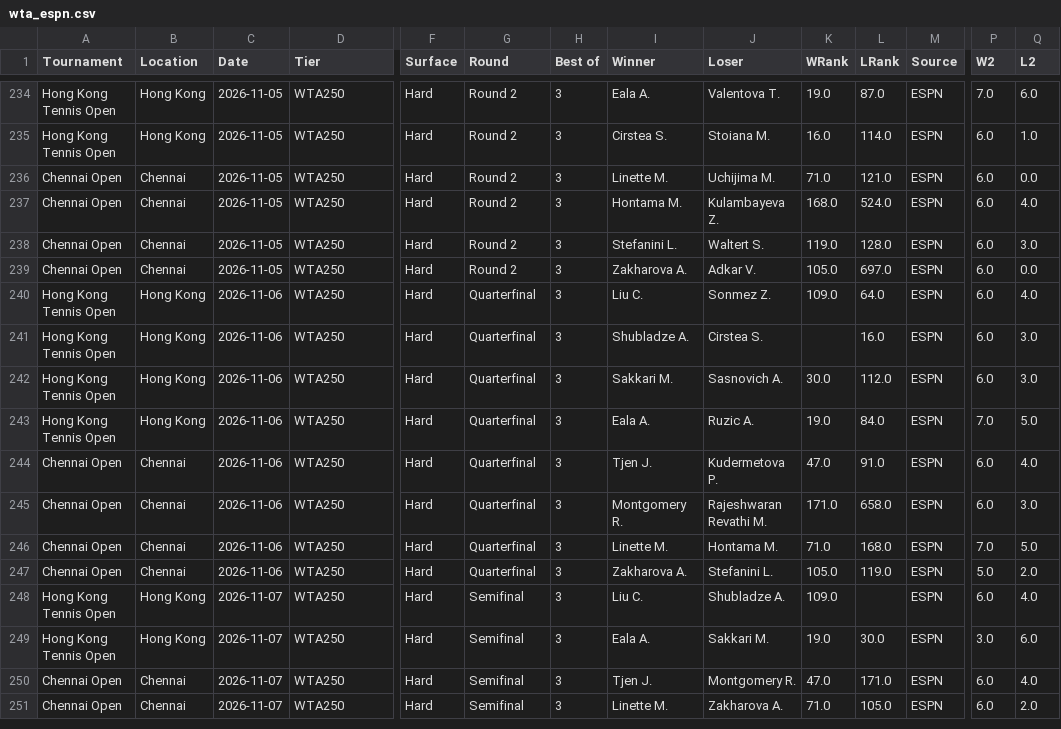
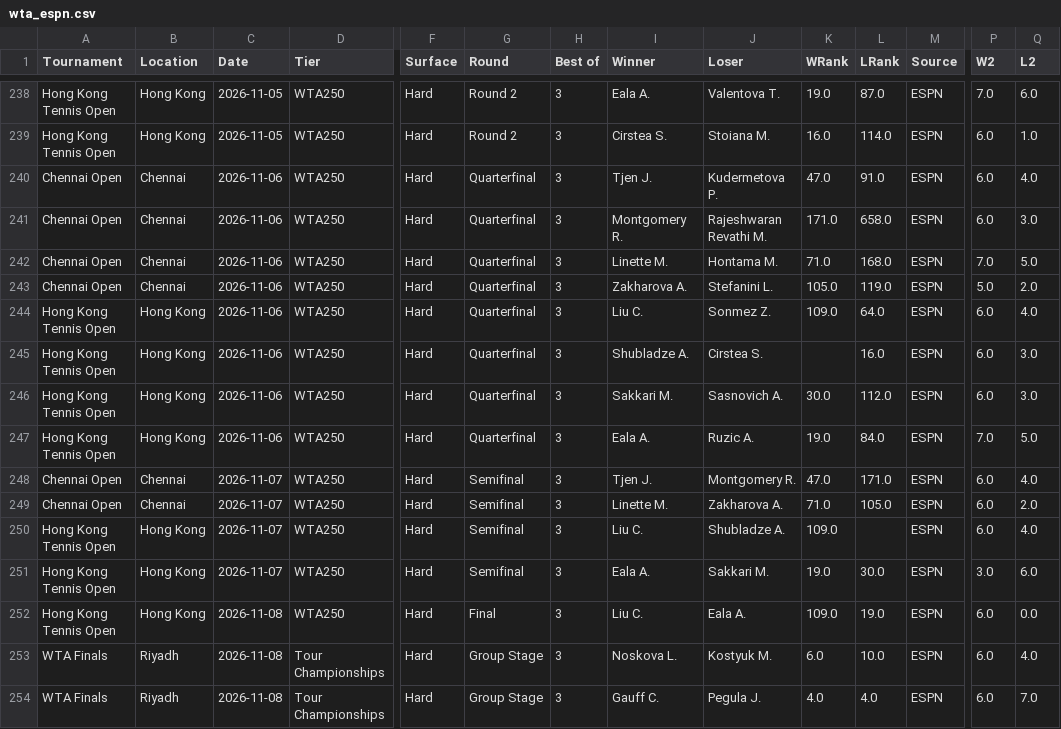
Before and after one commit to AVanneste/sports-analytics-platform, a CSV file: Tennis/data/raw/wta_espn.csv, drawn as a sheet; only a part is shown, gaps mark what is left out; addresses are those after the commit; rows hold the shown columns only; the diff covers the shown part only; the diff names each change by its address in the sheet, - before the commit and + after, or states it on an @@ line.

```diff
--- a/Tennis/data/raw/wta_espn.csv
+++ b/Tennis/data/raw/wta_espn.csv
@@ row 236 moved to row 231: Chennai Open @@
@@ row 237 moved to row 232: Chennai Open @@
@@ row 238 moved to row 233: Chennai Open @@
@@ row 239 moved to row 234: Chennai Open @@
@@ row 244 moved to row 240: Chennai Open @@
@@ row 245 moved to row 241: Chennai Open @@
@@ row 246 moved to row 242: Chennai Open @@
@@ row 247 moved to row 243: Chennai Open @@
+row 248: Chennai Open | Chennai | 2026-11-07 | WTA250 | Hard | Semifinal | 3 | Tjen J. | Montgomery R. | 47.0 | 171.0 | ESPN | 6.0 | 4.0
@@ row 251 moved to row 249: Chennai Open @@
-A252 (Tournament): Chennai Open
+A252 (Tournament): Hong Kong Tennis Open
-B252 (Location): Chennai
+B252 (Location): Hong Kong
-C252 (Date): 2026-11-07
+C252 (Date): 2026-11-08
-G252 (Round): Semifinal
+G252 (Round): Final
-I252 (Winner): Tjen J.
+I252 (Winner): Liu C.
-J252 (Loser): Montgomery R.
+J252 (Loser): Eala A.
-K252 (WRank): 47.0
+K252 (WRank): 109.0
-L252 (LRank): 171.0
+L252 (LRank): 19.0
-Q252 (L2): 4.0
+Q252 (L2): 0.0
+row 253: WTA Finals | Riyadh | 2026-11-08 | Tour Championships | Hard | Group Stage | 3 | Noskova L. | Kostyuk M. | 6.0 | 10.0 | ESPN | 6.0 | 4.0
+row 254: WTA Finals | Riyadh | 2026-11-08 | Tour Championships | Hard | Group Stage | 3 | Gauff C. | Pegula J. | 4.0 | 4.0 | ESPN | 6.0 | 7.0
```
Also changed, not shown: 12 moved rows elsewhere in this file, Football/data/raw/xg/Belgium.csv, Football/data/raw/xg/Eredivisie.csv, 40 other files.
